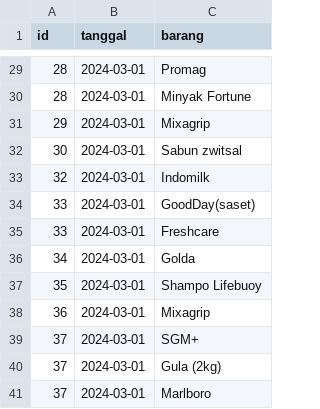
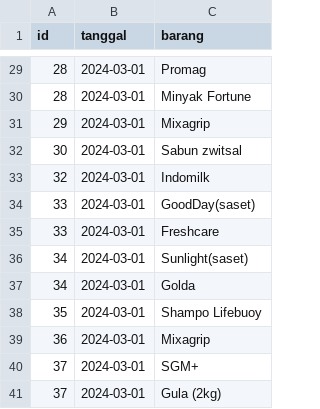
Before and after one commit to GaluhApr/web-apriori-py, a CSV file: data_tokohandari.csv, drawn as a sheet; only a part is shown, gaps mark what is left out; the shorter side is filled out with more unchanged rows.

```diff
--- a/data_tokohandari.csv
+++ b/data_tokohandari.csv
@@ -35,2 +35,3 @@ id,tanggal,barang
 33,2024-03-01,Freshcare
+34,2024-03-01,Sunlight(saset)
 34,2024-03-01,Golda
```
Also changed, not shown: 1 other file.
